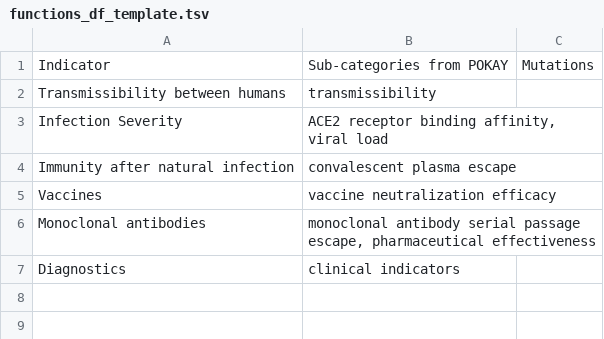
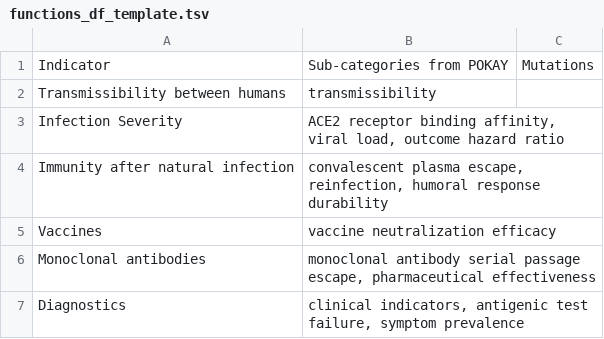
Before and after one commit to cidgoh/nf-ncov-voc, a TSV file: bin/functions_df_template.tsv, drawn as a sheet.

Commit message:
Update functions_df_template.tsv

```diff
--- a/bin/functions_df_template.tsv
+++ b/bin/functions_df_template.tsv
@@ -2,6 +2,6 @@ Indicator	Sub-categories from POKAY	Mutations
 Transmissibility between humans	transmissibility	
-Infection Severity	ACE2 receptor binding affinity, viral load            	
-Immunity after natural infection	convalescent plasma escape	
+Infection Severity	ACE2 receptor binding affinity, viral load, outcome hazard ratio            	
+Immunity after natural infection	convalescent plasma escape, reinfection, humoral response durability	
 Vaccines	vaccine neutralization efficacy	
 Monoclonal antibodies	monoclonal antibody serial passage escape, pharmaceutical effectiveness            	
-Diagnostics	clinical indicators	
+Diagnostics	clinical indicators, antigenic test failure, symptom prevalence
```
